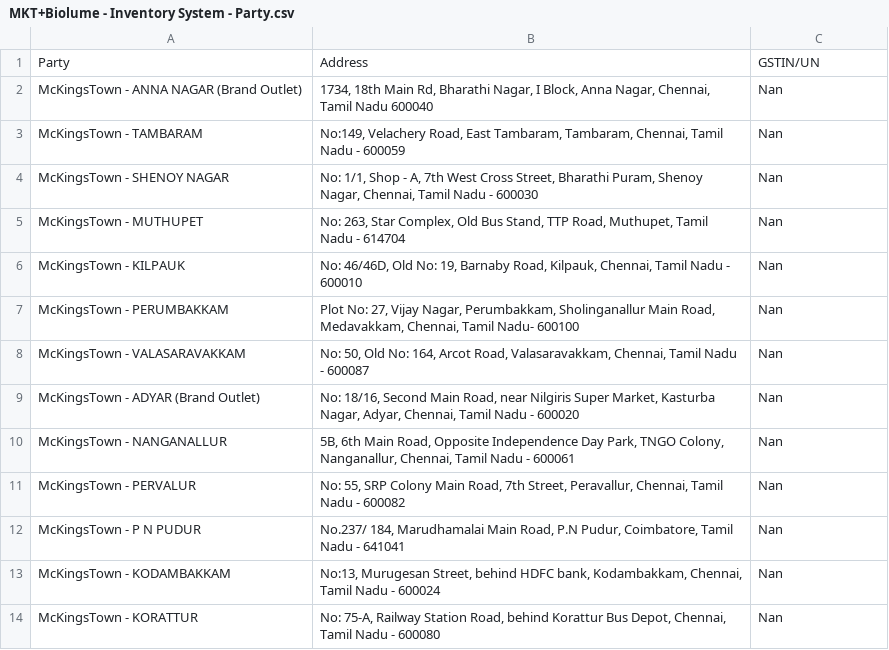
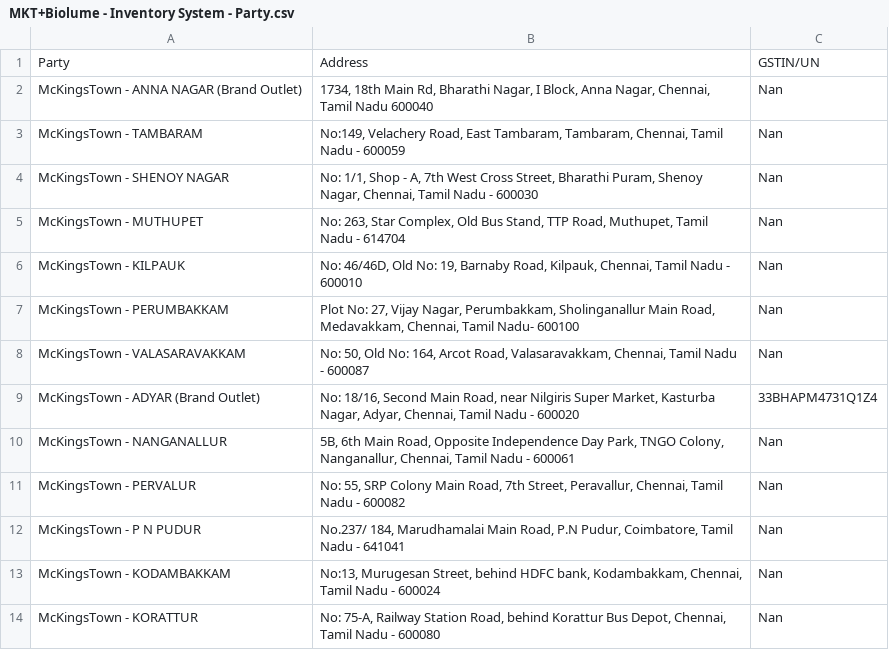
Before and after one commit to Rigvedsarougi/Biolume-Billing-System, a CSV file: MKT+Biolume - Inventory System - Party.csv, drawn as a sheet; only a part is shown.

Commit message:
Update MKT+Biolume - Inventory System - Party.csv

```diff
--- a/MKT+Biolume - Inventory System - Party.csv
+++ b/MKT+Biolume - Inventory System - Party.csv
@@ -8,3 +8,3 @@ McKingsTown - PERUMBAKKAM,"Plot No: 27, Vijay Nagar, Perumbakkam, Sholinganallur
 McKingsTown - VALASARAVAKKAM,"No: 50, Old No: 164, Arcot Road, Valasaravakkam, Chennai, Tamil Nadu - 600087",Nan
-McKingsTown - ADYAR (Brand Outlet),"No: 18/16, Second Main Road, near Nilgiris Super Market, Kasturba Nagar, Adyar, Chennai, Tamil Nadu - 600020",Nan
+McKingsTown - ADYAR (Brand Outlet),"No: 18/16, Second Main Road, near Nilgiris Super Market, Kasturba Nagar, Adyar, Chennai, Tamil Nadu - 600020",33BHAPM4731Q1Z4
 McKingsTown - NANGANALLUR,"5B, 6th Main Road, Opposite Independence Day Park, TNGO Colony, Nanganallur, Chennai, Tamil Nadu - 600061",Nan
```
